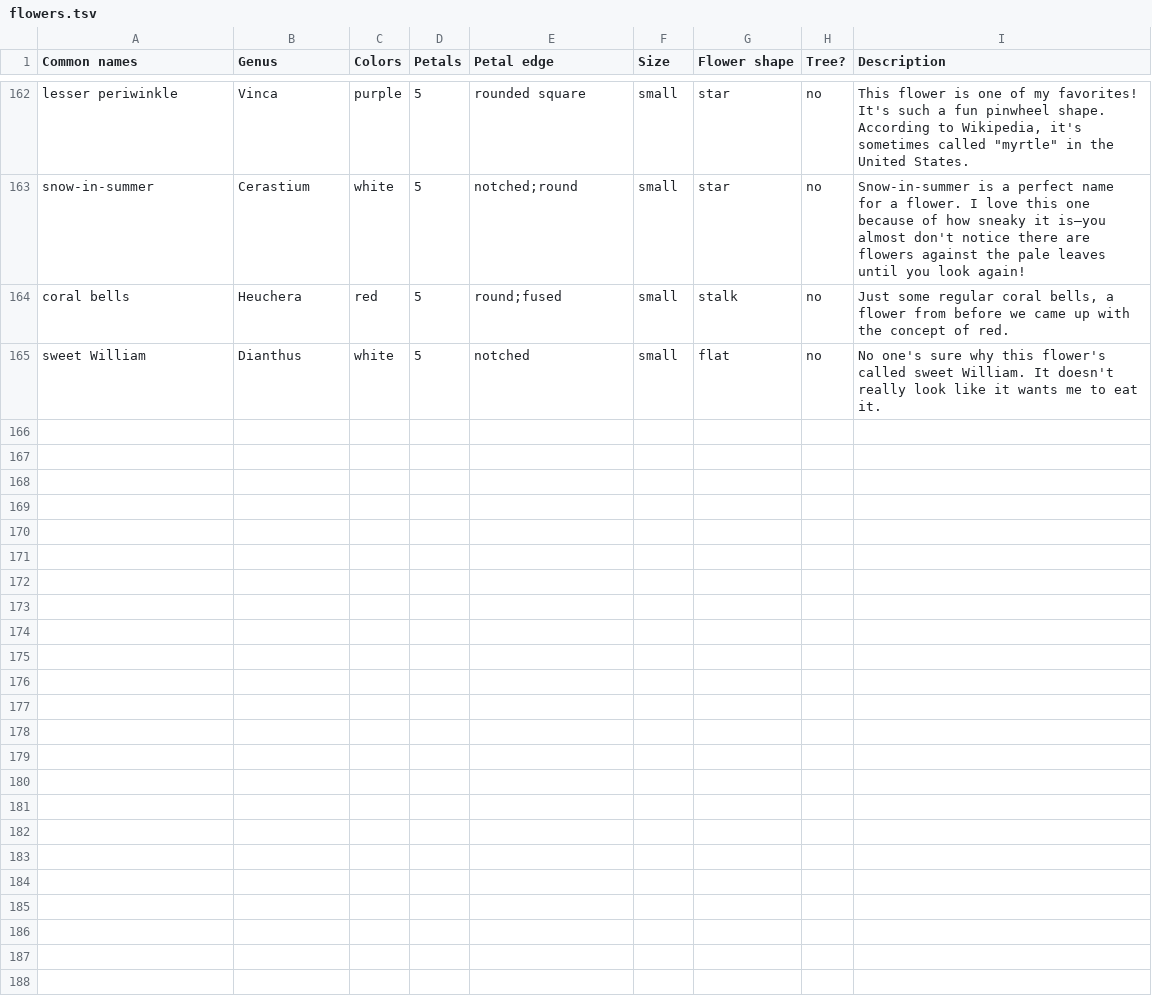
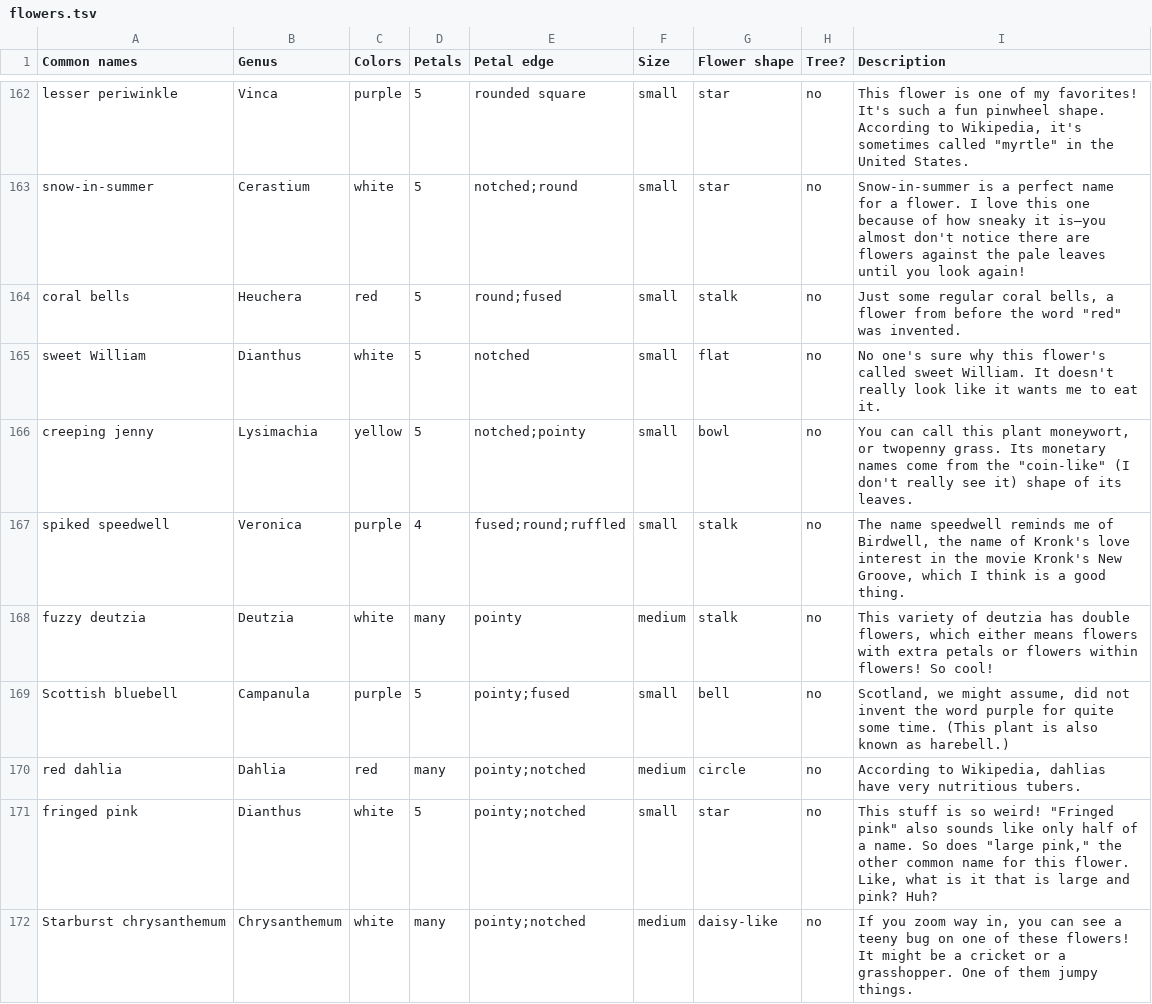
Before and after one commit to patriciadgao/dichotomouskey, a TSV file: scripts/flowers.tsv, drawn as a sheet; only a part is shown, gaps mark what is left out; the diff covers the shown part only.

Commit message:
some more flowers :)

```diff
--- a/scripts/flowers.tsv
+++ b/scripts/flowers.tsv
@@ -163,3 +163,10 @@ lesser periwinkle	Vinca	purple	5	rounded square	small	star	no	This flower is one
 snow-in-summer	Cerastium	white	5	notched;round	small	star	no	Snow-in-summer is a perfect name for a flower. I love this one because of how sneaky it is—you almost don't notice there are flowers against the pale leaves until you look again!
-coral bells	Heuchera	red	5	round;fused	small	stalk	no	Just some regular coral bells, a flower from before we came up with the concept of red.
+coral bells	Heuchera	red	5	round;fused	small	stalk	no	Just some regular coral bells, a flower from before the word "red" was invented.
 sweet William	Dianthus	white	5	notched	small	flat	no	No one's sure why this flower's called sweet William. It doesn't really look like it wants me to eat it.
+creeping jenny	Lysimachia	yellow	5	notched;pointy	small	bowl	no	You can call this plant moneywort, or twopenny grass. Its monetary names come from the "coin-like" (I don't really see it) shape of its leaves.
+spiked speedwell	Veronica	purple	4	fused;round;ruffled	small	stalk	no	The name speedwell reminds me of Birdwell, the name of Kronk's love interest in the movie Kronk's New Groove, which I think is a good thing.
+fuzzy deutzia	Deutzia	white	many	pointy	medium	stalk	no	This variety of deutzia has double flowers, which either means flowers with extra petals or flowers within flowers! So cool!
+Scottish bluebell	Campanula	purple	5	pointy;fused	small	bell	no	Scotland, we might assume, did not invent the word purple for quite some time. (This plant is also known as harebell.)
+red dahlia	Dahlia	red	many	pointy;notched	medium	circle	no	According to Wikipedia, dahlias have very nutritious tubers.
+fringed pink	Dianthus	white	5	pointy;notched	small	star	no	This stuff is so weird! "Fringed pink" also sounds like only half of a name. So does "large pink," the other common name for this flower. Like, what is it that is large and pink? Huh?
+Starburst chrysanthemum	Chrysanthemum	white	many	pointy;notched	medium	daisy-like	no	If you zoom way in, you can see a teeny bug on one of these flowers! It might be a cricket or a grasshopper. One of them jumpy things.
```
Also changed, not shown: 8 added rows elsewhere in this file, 33 other files.
